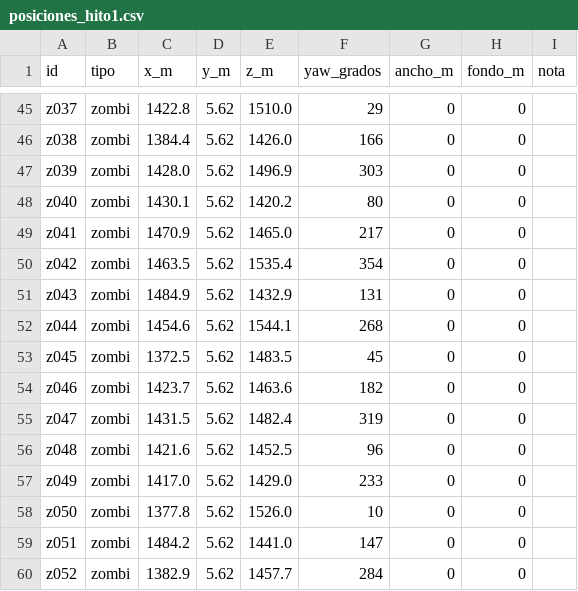
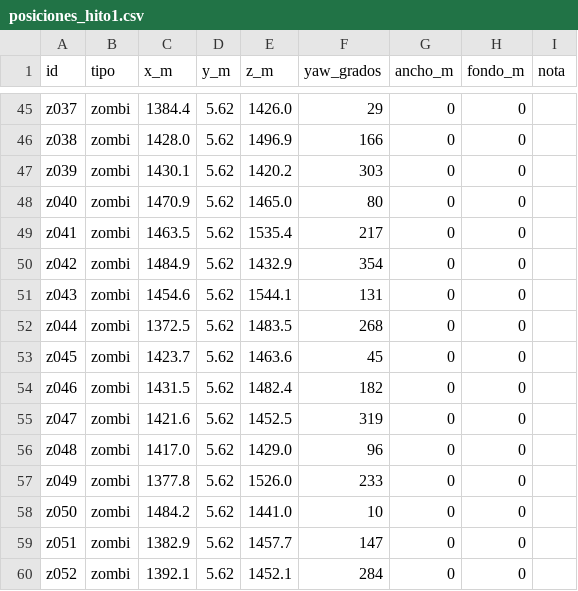
Before and after one commit to HerrKlicova/TBD, a CSV file: Assets/StreamingAssets/Hito1/posiciones_hito1.csv, drawn as a sheet; only a part is shown, gaps mark what is left out; the diff covers the shown part only; the diff names each change by its address in the sheet, - before the commit and + after, or states it on an @@ line.

```diff
--- a/Assets/StreamingAssets/Hito1/posiciones_hito1.csv
+++ b/Assets/StreamingAssets/Hito1/posiciones_hito1.csv
-C45 (x_m): 1422.8
+C45 (x_m): 1384.4
-E45 (z_m): 1510.0
+E45 (z_m): 1426.0
-C46 (x_m): 1384.4
+C46 (x_m): 1428.0
-E46 (z_m): 1426.0
+E46 (z_m): 1496.9
-C47 (x_m): 1428.0
+C47 (x_m): 1430.1
-E47 (z_m): 1496.9
+E47 (z_m): 1420.2
-C48 (x_m): 1430.1
+C48 (x_m): 1470.9
-E48 (z_m): 1420.2
+E48 (z_m): 1465.0
-C49 (x_m): 1470.9
+C49 (x_m): 1463.5
-E49 (z_m): 1465.0
+E49 (z_m): 1535.4
-C50 (x_m): 1463.5
+C50 (x_m): 1484.9
-E50 (z_m): 1535.4
+E50 (z_m): 1432.9
-C51 (x_m): 1484.9
+C51 (x_m): 1454.6
-E51 (z_m): 1432.9
+E51 (z_m): 1544.1
-C52 (x_m): 1454.6
+C52 (x_m): 1372.5
-E52 (z_m): 1544.1
+E52 (z_m): 1483.5
-C53 (x_m): 1372.5
+C53 (x_m): 1423.7
-E53 (z_m): 1483.5
+E53 (z_m): 1463.6
-C54 (x_m): 1423.7
+C54 (x_m): 1431.5
-E54 (z_m): 1463.6
+E54 (z_m): 1482.4
-C55 (x_m): 1431.5
+C55 (x_m): 1421.6
-E55 (z_m): 1482.4
+E55 (z_m): 1452.5
-C56 (x_m): 1421.6
+C56 (x_m): 1417.0
-E56 (z_m): 1452.5
+E56 (z_m): 1429.0
-C57 (x_m): 1417.0
+C57 (x_m): 1377.8
-E57 (z_m): 1429.0
+E57 (z_m): 1526.0
-C58 (x_m): 1377.8
+C58 (x_m): 1484.2
-E58 (z_m): 1526.0
+E58 (z_m): 1441.0
-C59 (x_m): 1484.2
+C59 (x_m): 1382.9
-E59 (z_m): 1441.0
+E59 (z_m): 1457.7
-C60 (x_m): 1382.9
+C60 (x_m): 1392.1
-E60 (z_m): 1457.7
+E60 (z_m): 1452.1
```
Also changed, not shown: 126 edited cells elsewhere in this file, 3 other files.
